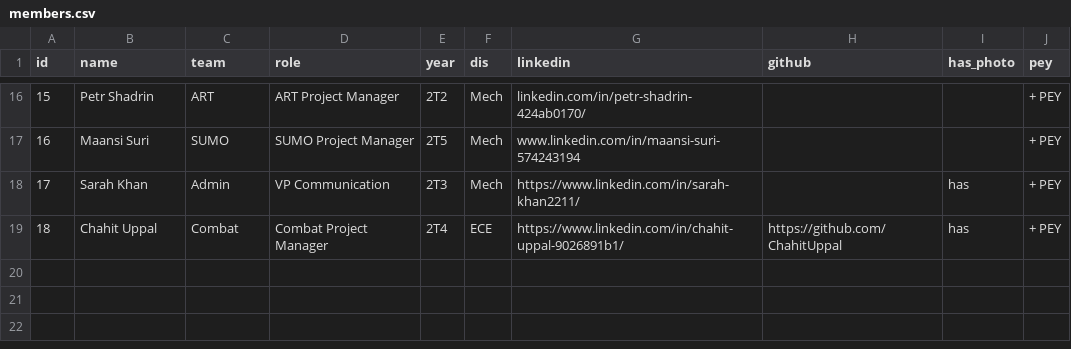
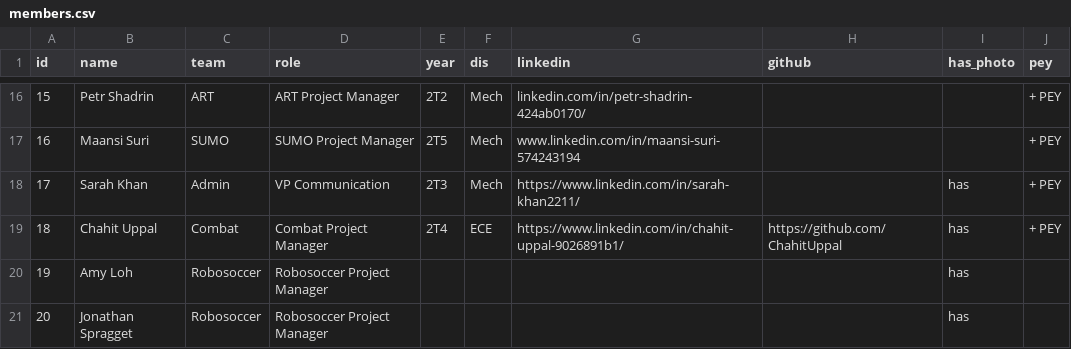
Before and after one commit to utra/utra.github.io, a CSV file: _data/members.csv, drawn as a sheet; only a part is shown, gaps mark what is left out; the diff names each change by its address in the sheet, - before the commit and + after, or states it on an @@ line.

```diff
--- a/_data/members.csv
+++ b/_data/members.csv
+row 20: 19 | Amy Loh | Robosoccer | Robosoccer Project Manager |  |  |  |  | has
+row 21: 20 | Jonathan Spragget | Robosoccer | Robosoccer Project Manager |  |  |  |  | has
```
Also changed, not shown: 13 other files.
